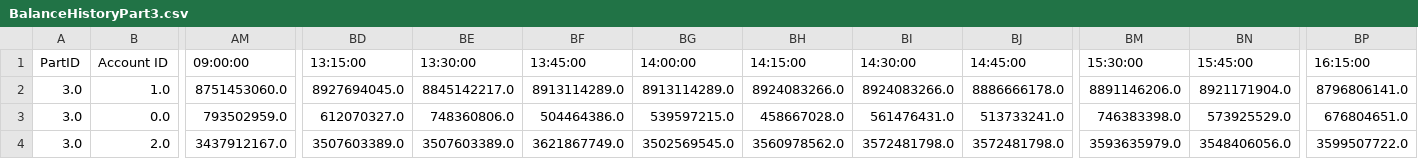
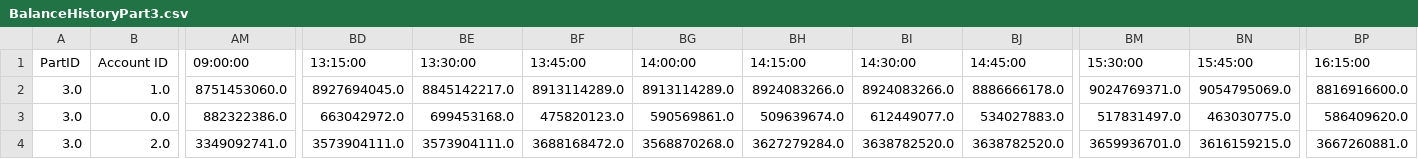
Before and after one commit to Victor-Wouters/LegacySettlementSimulator, a CSV file: balanceHistory/BalanceHistoryPart3.csv, drawn as a sheet; only a part is shown, gaps mark what is left out; the diff covers the shown part only; the diff names each change by its address in the sheet, - before the commit and + after, or states it on an @@ line.

```diff
--- a/balanceHistory/BalanceHistoryPart3.csv
+++ b/balanceHistory/BalanceHistoryPart3.csv
-BM2 (15:30:00): 8891146206.0
+BM2 (15:30:00): 9024769371.0
-BN2 (15:45:00): 8921171904.0
+BN2 (15:45:00): 9054795069.0
-BP2 (16:15:00): 8796806141.0
+BP2 (16:15:00): 8816916600.0
-AM3 (09:00:00): 793502959.0
+AM3 (09:00:00): 882322386.0
-BD3 (13:15:00): 612070327.0
+BD3 (13:15:00): 663042972.0
-BE3 (13:30:00): 748360806.0
+BE3 (13:30:00): 699453168.0
-BF3 (13:45:00): 504464386.0
+BF3 (13:45:00): 475820123.0
-BG3 (14:00:00): 539597215.0
+BG3 (14:00:00): 590569861.0
-BH3 (14:15:00): 458667028.0
+BH3 (14:15:00): 509639674.0
-BI3 (14:30:00): 561476431.0
+BI3 (14:30:00): 612449077.0
-BJ3 (14:45:00): 513733241.0
+BJ3 (14:45:00): 534027883.0
-BM3 (15:30:00): 746383398.0
+BM3 (15:30:00): 517831497.0
-BN3 (15:45:00): 573925529.0
+BN3 (15:45:00): 463030775.0
-BP3 (16:15:00): 676804651.0
+BP3 (16:15:00): 586409620.0
-AM4 (09:00:00): 3437912167.0
+AM4 (09:00:00): 3349092741.0
-BD4 (13:15:00): 3507603389.0
+BD4 (13:15:00): 3573904111.0
-BE4 (13:30:00): 3507603389.0
+BE4 (13:30:00): 3573904111.0
-BF4 (13:45:00): 3621867749.0
+BF4 (13:45:00): 3688168472.0
-BG4 (14:00:00): 3502569545.0
+BG4 (14:00:00): 3568870268.0
-BH4 (14:15:00): 3560978562.0
+BH4 (14:15:00): 3627279284.0
-BI4 (14:30:00): 3572481798.0
+BI4 (14:30:00): 3638782520.0
-BJ4 (14:45:00): 3572481798.0
+BJ4 (14:45:00): 3638782520.0
-BM4 (15:30:00): 3593635979.0
+BM4 (15:30:00): 3659936701.0
-BN4 (15:45:00): 3548406056.0
+BN4 (15:45:00): 3616159215.0
-BP4 (16:15:00): 3599507722.0
+BP4 (16:15:00): 3667260881.0
```
Also changed, not shown: 156 edited cells elsewhere in this file, EndQueues/queue_2.csv, EndQueues/settled_transactions.csv, 23 other files.
